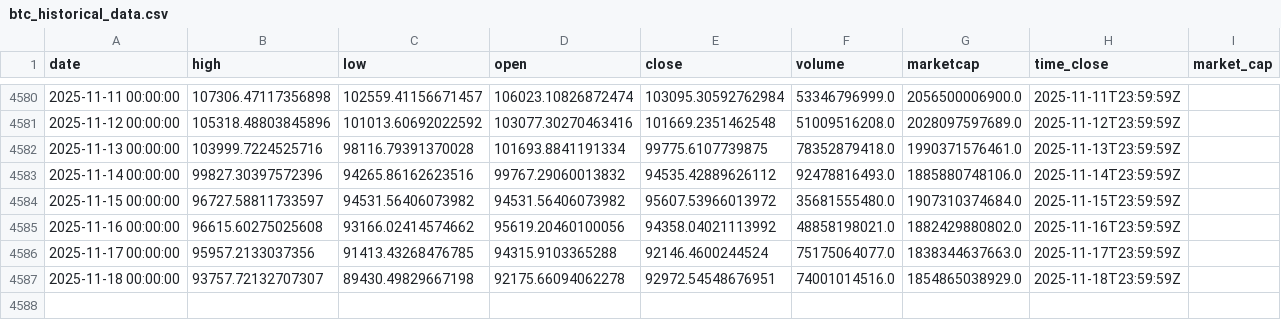
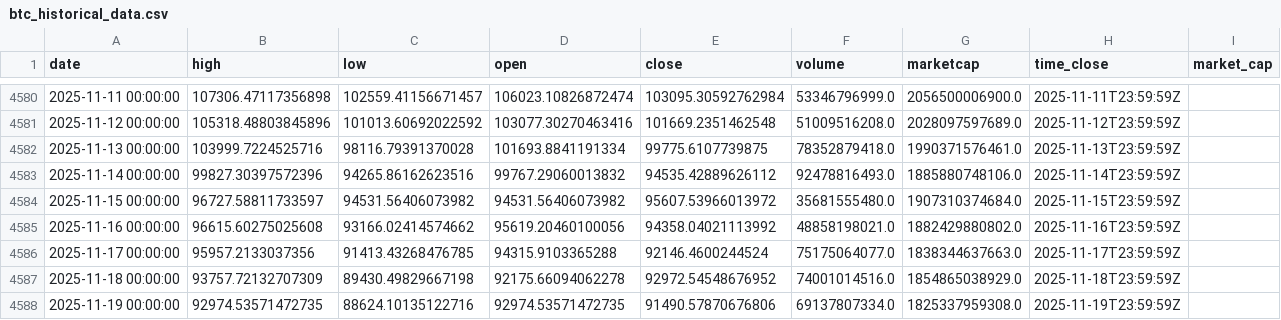
Before and after one commit to rey-dal/bitcoin, a CSV file: data/btc_historical_data.csv, drawn as a sheet; only a part is shown, gaps mark what is left out.

```diff
--- a/data/btc_historical_data.csv
+++ b/data/btc_historical_data.csv
@@ -4586,2 +4586,3 @@ date,high,low,open,close,volume,marketcap,time_close,market_cap
 2025-11-17 00:00:00,95957.2133037356,91413.43268476785,94315.9103365288,92146.4600244524,75175064077.0,1838344637663.0,2025-11-17T23:59:59Z,
-2025-11-18 00:00:00,93757.72132707307,89430.49829667198,92175.66094062278,92972.54548676951,74001014516.0,1854865038929.0,2025-11-18T23:59:59Z,
+2025-11-18 00:00:00,93757.72132707309,89430.49829667198,92175.66094062278,92972.54548676952,74001014516.0,1854865038929.0,2025-11-18T23:59:59Z,
+2025-11-19 00:00:00,92974.53571472735,88624.10135122716,92974.53571472735,91490.57870676806,69137807334.0,1825337959308.0,2025-11-19T23:59:59Z,
```
Also changed, not shown: data/combined_predictions.csv, data/preprocessed_data.csv, 6 other files.
